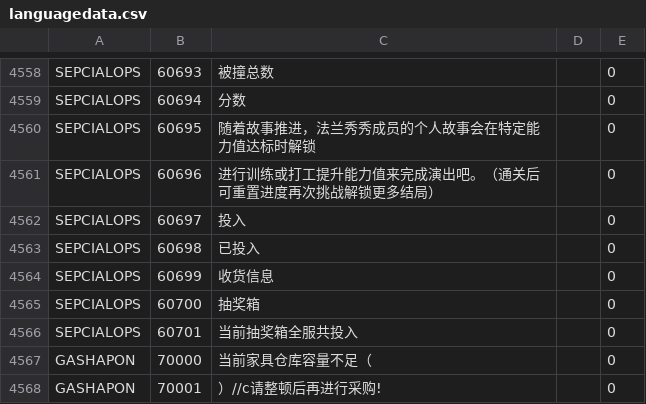
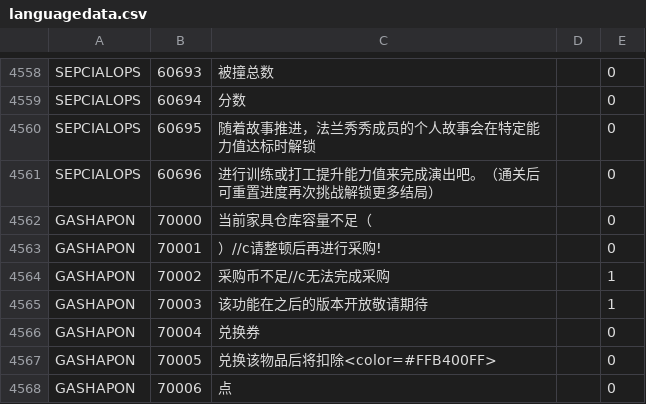
Before and after one commit to gf-data-tools/gf-data-us, a CSV file: asset/language/languagedata.csv, drawn as a sheet; only a part is shown, gaps mark what is left out; the shorter side is filled out with more unchanged rows.

```diff
--- a/asset/language/languagedata.csv
+++ b/asset/language/languagedata.csv
@@ -4561,7 +4561,2 @@ SEPCIALOPS,60695,随着故事推进，法兰秀秀成员的个人故事会在特
 SEPCIALOPS,60696,进行训练或打工提升能力值来完成演出吧。（通关后可重置进度再次挑战解锁更多结局）,,0
-SEPCIALOPS,60697,投入,,0
-SEPCIALOPS,60698,已投入,,0
-SEPCIALOPS,60699,收货信息,,0
-SEPCIALOPS,60700,抽奖箱,,0
-SEPCIALOPS,60701,当前抽奖箱全服共投入,,0
 GASHAPON,70000,当前家具仓库容量不足（,,0
```
Also changed, not shown: asset/language/languagedata_hk.csv, asset/language/languagedata_jp.csv, 13 other files.
